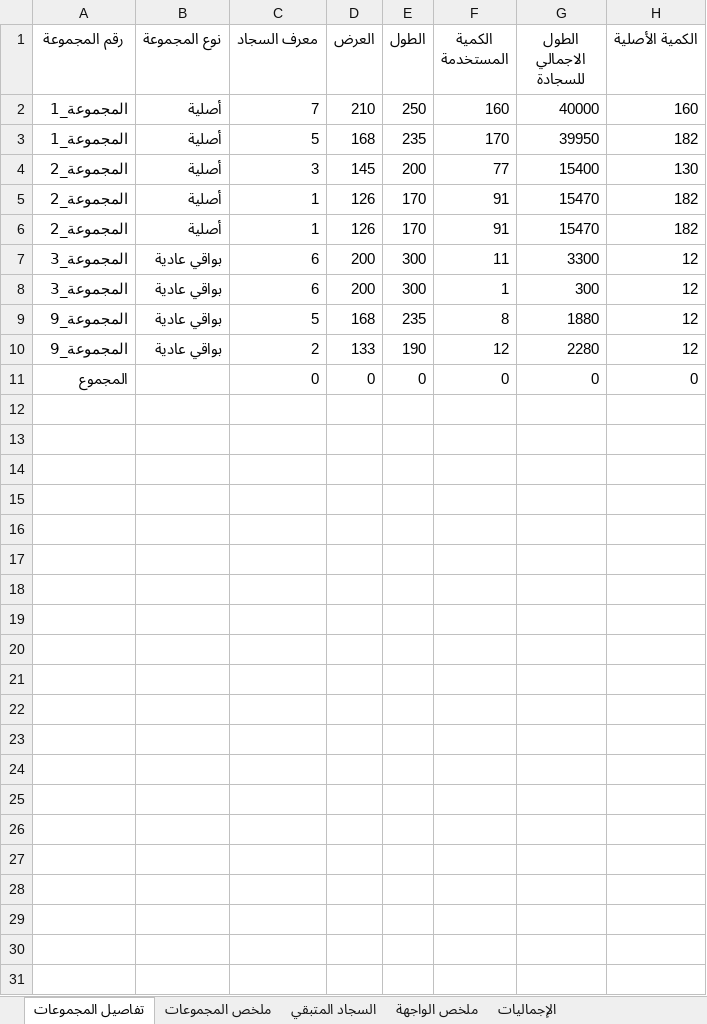
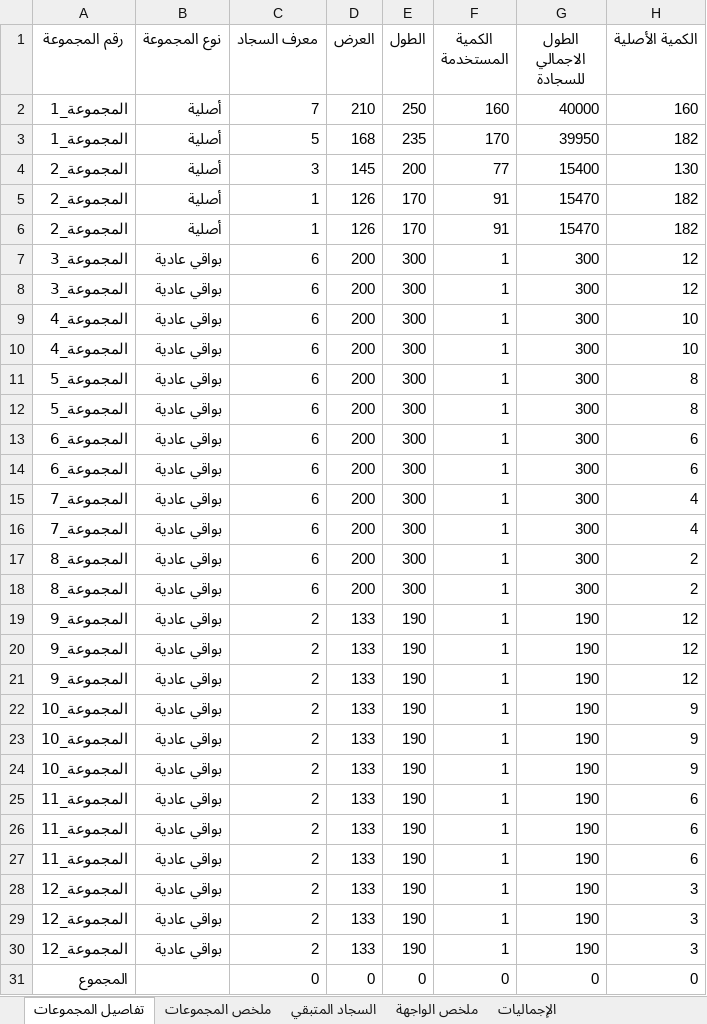
Before and after one commit to assem2023-habib/CutOptimizer, an Excel workbook: sample_data/res.xlsx, sheet تفاصيل المجموعات, drawn as a sheet; values as stored, in another font and other column widths than the file's, no borders; removed rows and columns are numbered as before the commit, all else as after; the diff names each change by its address in the sheet, - before the commit and + after, or states it on an @@ line.

```diff
--- a/sample_data/res.xlsx (sheet تفاصيل المجموعات)
+++ b/sample_data/res.xlsx (sheet تفاصيل المجموعات)
-row 7: المجموعة_3 | بواقي عادية | 6 | 200 | 300 | 11 | 3300 | 12
+row 8: المجموعة_3 | بواقي عادية | 6 | 200 | 300 | 1 | 300 | 12
+row 9: المجموعة_4 | بواقي عادية | 6 | 200 | 300 | 1 | 300 | 10
+row 10: المجموعة_4 | بواقي عادية | 6 | 200 | 300 | 1 | 300 | 10
+row 11: المجموعة_5 | بواقي عادية | 6 | 200 | 300 | 1 | 300 | 8
+row 12: المجموعة_5 | بواقي عادية | 6 | 200 | 300 | 1 | 300 | 8
+row 13: المجموعة_6 | بواقي عادية | 6 | 200 | 300 | 1 | 300 | 6
+row 14: المجموعة_6 | بواقي عادية | 6 | 200 | 300 | 1 | 300 | 6
+row 15: المجموعة_7 | بواقي عادية | 6 | 200 | 300 | 1 | 300 | 4
+row 16: المجموعة_7 | بواقي عادية | 6 | 200 | 300 | 1 | 300 | 4
+row 17: المجموعة_8 | بواقي عادية | 6 | 200 | 300 | 1 | 300 | 2
+row 18: المجموعة_8 | بواقي عادية | 6 | 200 | 300 | 1 | 300 | 2
-C19 (معرف السجاد): 5
+C19 (معرف السجاد): 2
-D19 (العرض): 168
+D19 (العرض): 133
-E19 (الطول): 235
+E19 (الطول): 190
-F19 (الكمية المستخدمة): 8
+F19 (الكمية المستخدمة): 1
-G19 (الطول الاجمالي للسجادة): 1880
+G19 (الطول الاجمالي للسجادة): 190
-F20 (الكمية المستخدمة): 12
+F20 (الكمية المستخدمة): 1
-G20 (الطول الاجمالي للسجادة): 2280
+G20 (الطول الاجمالي للسجادة): 190
+row 21: المجموعة_9 | بواقي عادية | 2 | 133 | 190 | 1 | 190 | 12
+row 22: المجموعة_10 | بواقي عادية | 2 | 133 | 190 | 1 | 190 | 9
+row 23: المجموعة_10 | بواقي عادية | 2 | 133 | 190 | 1 | 190 | 9
+row 24: المجموعة_10 | بواقي عادية | 2 | 133 | 190 | 1 | 190 | 9
+row 25: المجموعة_11 | بواقي عادية | 2 | 133 | 190 | 1 | 190 | 6
+row 26: المجموعة_11 | بواقي عادية | 2 | 133 | 190 | 1 | 190 | 6
+row 27: المجموعة_11 | بواقي عادية | 2 | 133 | 190 | 1 | 190 | 6
+row 28: المجموعة_12 | بواقي عادية | 2 | 133 | 190 | 1 | 190 | 3
+row 29: المجموعة_12 | بواقي عادية | 2 | 133 | 190 | 1 | 190 | 3
+row 30: المجموعة_12 | بواقي عادية | 2 | 133 | 190 | 1 | 190 | 3
```
Also changed, not shown: sheet ملخص المجموعات, sheet ملخص الواجهة, sheet الإجماليات, sheet اقتراحات تشكيل مجموعات, sheet تدقيق الكميات, sheet السجاد المتبقي, 4 other files.
